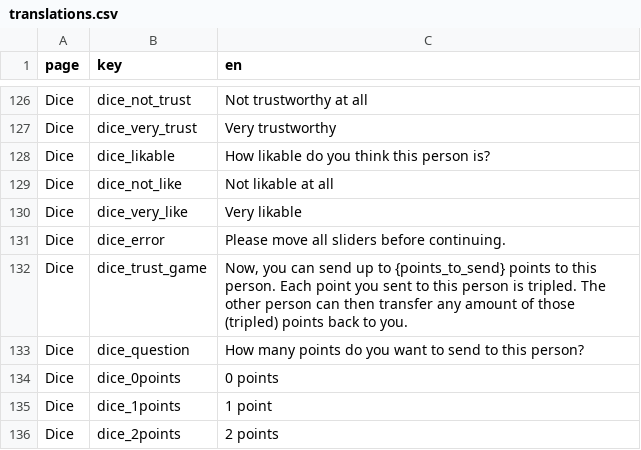
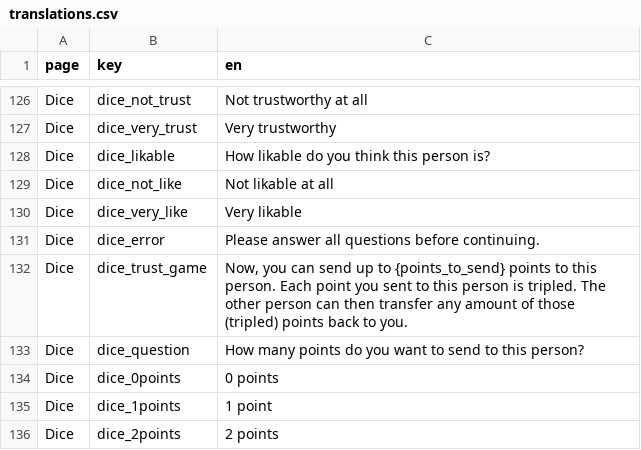
Before and after one commit to Charlotte-exp/TPP_game, a CSV file: _static/global/translations.csv, drawn as a sheet; only a part is shown, gaps mark what is left out.

```diff
--- a/_static/global/translations.csv
+++ b/_static/global/translations.csv
@@ -138,3 +138,3 @@ Dice,dice_not_like,Not likable at all
 Dice,dice_very_like,Very likable
-Dice,dice_error,Please move all sliders before continuing.
+Dice,dice_error,Please answer all questions before continuing.
 Dice,dice_trust_game,"Now, you can send up to {points_to_send} points to this person. Each point you sent to this person is tripled. The other person can then transfer any amount of those (tripled) points back to you."
```
Also changed, not shown: 3 other files.
